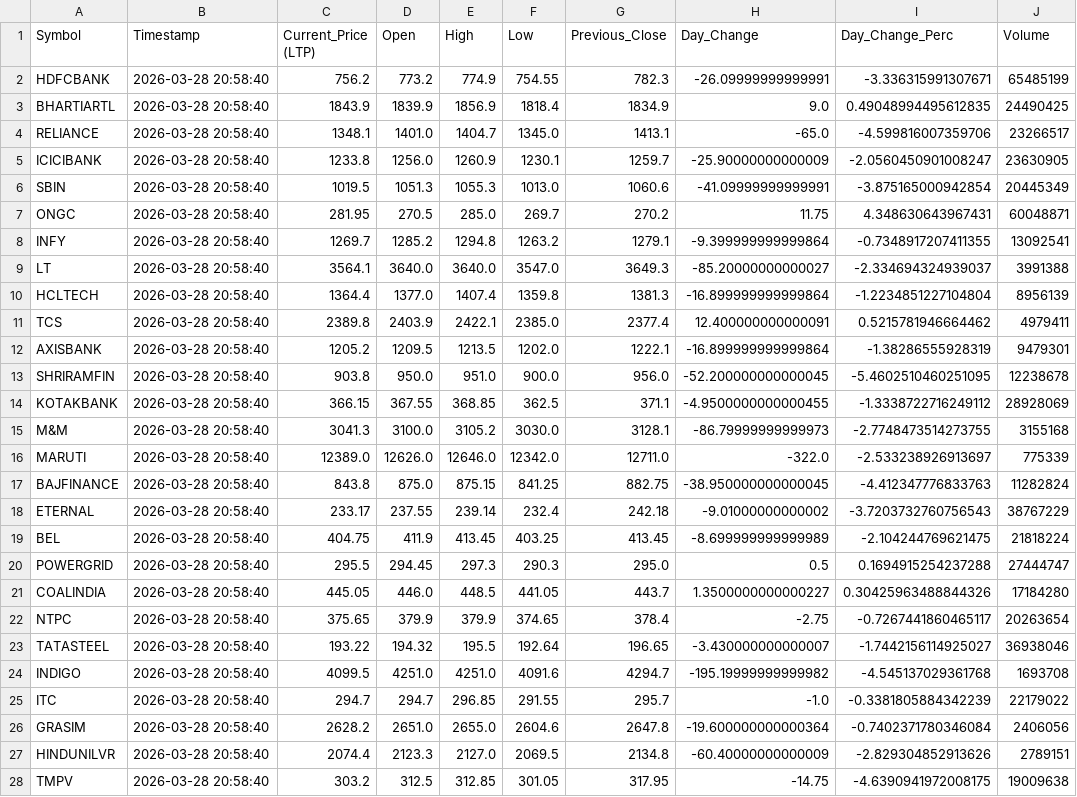
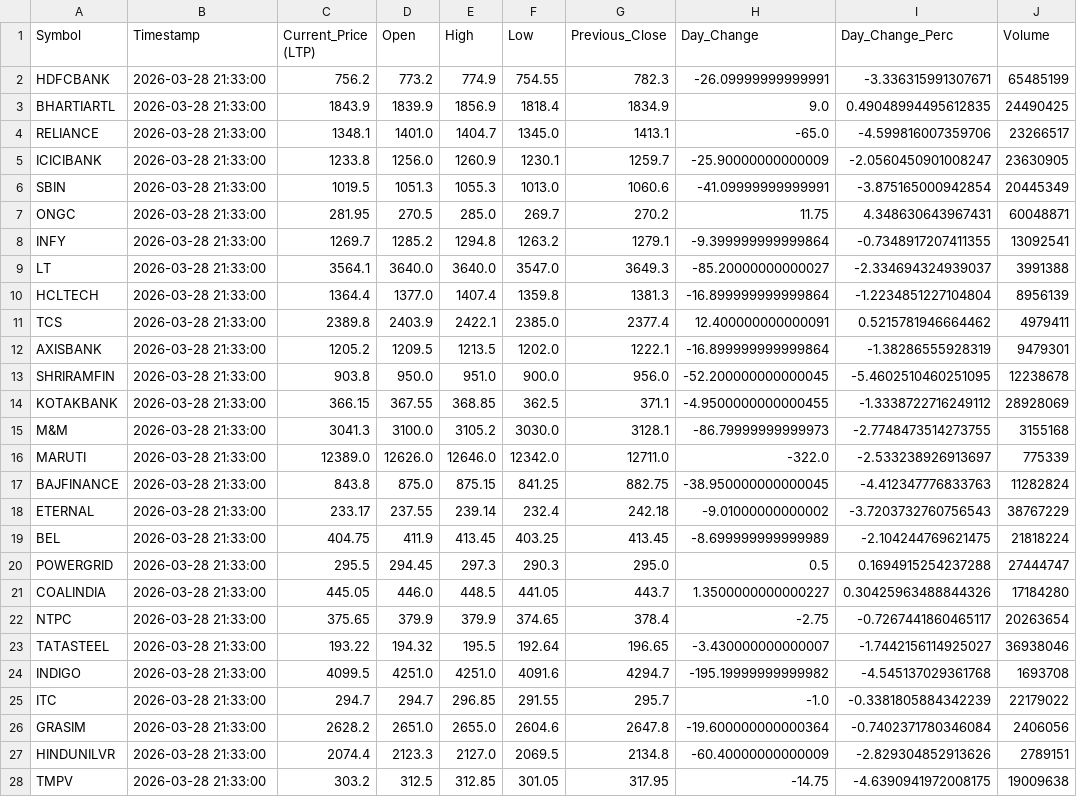
Before and after one commit to devdutintelligence/groww-market-tracker, a CSV file: market_data_50.csv, drawn as a sheet; only a part is shown; the diff covers the shown part only; the diff names each change by its address in the sheet, - before the commit and + after, or states it on an @@ line.

```diff
--- a/market_data_50.csv
+++ b/market_data_50.csv
-B2:B28 (Timestamp): 2026-03-28 20:58:40
+B2:B28 (Timestamp): 2026-03-28 21:33:00
```
Also changed, not shown: 23 edited cells elsewhere in this file.
